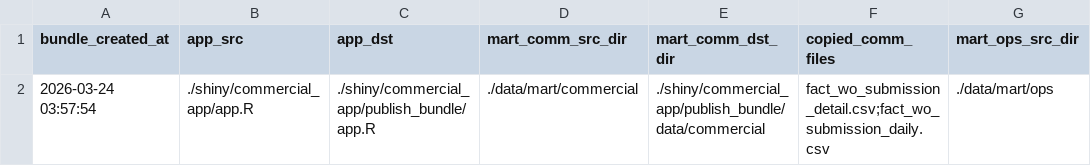
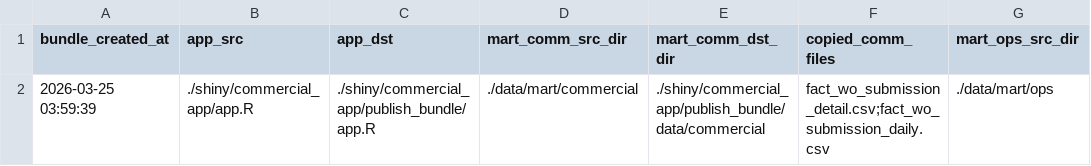
Before and after one commit to romanusdd-spec/ftu-visibility-app, a CSV file: bundle_manifest.csv, drawn as a sheet; only a part is shown; the diff names each change by its address in the sheet, - before the commit and + after, or states it on an @@ line.

```diff
--- a/bundle_manifest.csv
+++ b/bundle_manifest.csv
-A2 (bundle_created_at): 2026-03-24 03:57:54
+A2 (bundle_created_at): 2026-03-25 03:59:39
```
Also changed, not shown: data/commercial/fact_wo_submission_daily.csv, data/commercial/fact_wo_submission_detail.csv, 9 other files.
